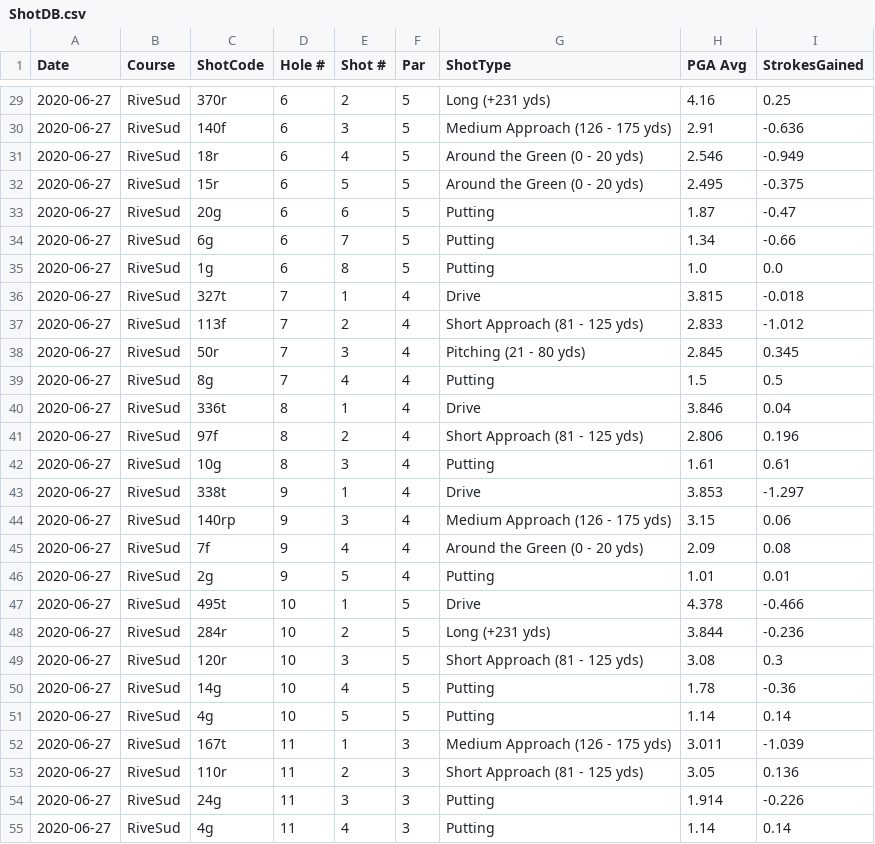
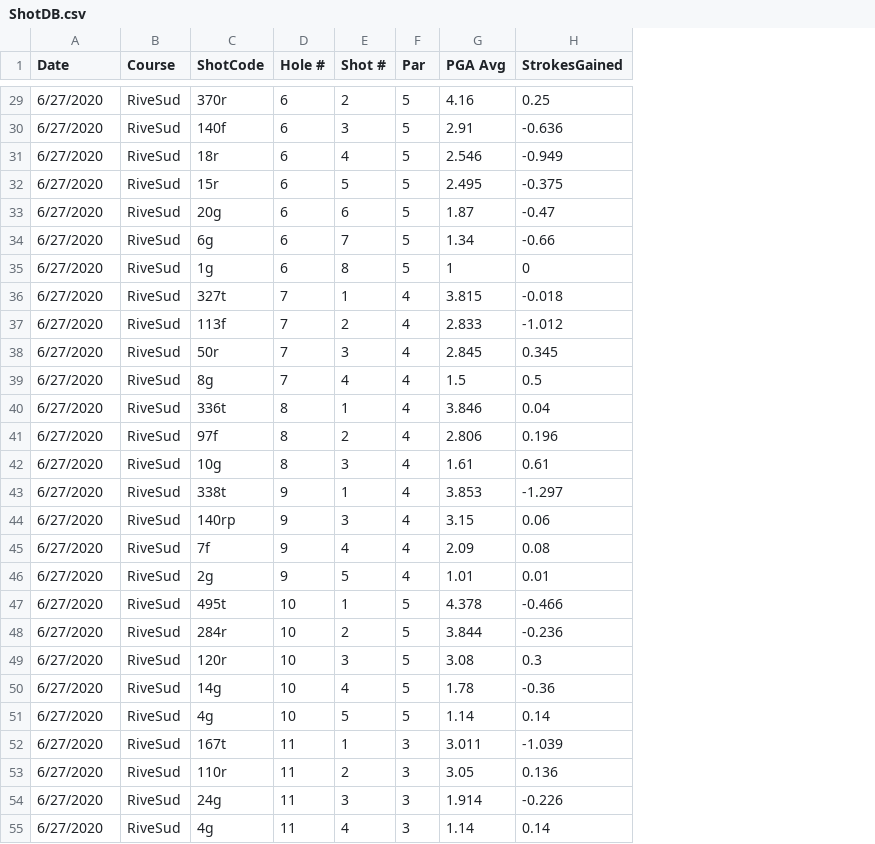
Before and after one commit to PascalBerth/StrokesGained, a CSV file: ShotDB.csv, drawn as a sheet; only a part is shown, gaps mark what is left out; removed rows and columns are numbered as before the commit, all else as after; the diff covers the shown part only; the diff names each change by its address in the sheet, - before the commit and + after, or states it on an @@ line.

```diff
--- a/ShotDB.csv
+++ b/ShotDB.csv
-column G (ShotType), rows 29-55: Long (+231 yds) | Medium Approach (126 - 175 yds) | Around the Green (0 - 20 yds) | Around the Green (0 - 20 yds) | Putting | Putting | Putting | Drive | Short Approach (81 - 125 yds) | Pitching (21 - 80 yds) | Putting | Drive | Short Approach (81 - 125 yds) | Putting | Drive | Medium Approach (126 - 175 yds) | Around the Green (0 - 20 yds) | Putting | Drive | Long (+231 yds) | Short Approach (81 - 125 yds) | Putting | Putting | Medium Approach (126 - 175 yds) | Short Approach (81 - 125 yds) | Putting | Putting
-A29:A55 (Date): 2020-06-27
+A29:A55 (Date): 6/27/2020
-G35 (PGA Avg): 1.0
+G35 (PGA Avg): 1
-H35 (StrokesGained): 0.0
+H35 (StrokesGained): 0
```
Also changed, not shown: 158 edited cells elsewhere in this file, 1 other file.
